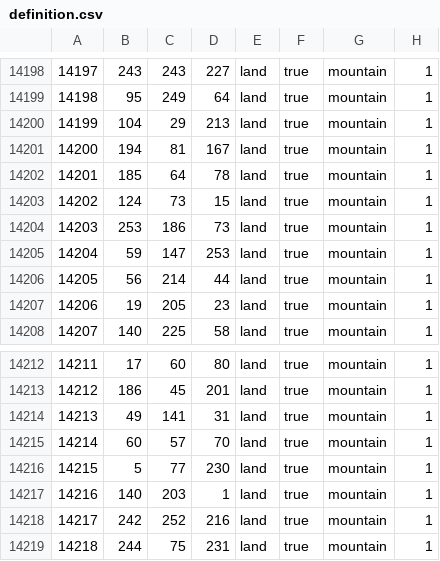
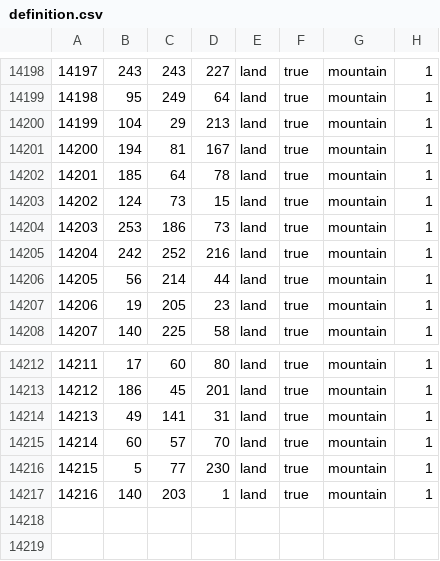
Before and after one commit to Thursasprengir/AtlantisMuLemuria, a CSV file: map/definition.csv, drawn as a sheet; only a part is shown, gaps mark what is left out.

```diff
--- a/map/definition.csv
+++ b/map/definition.csv
@@ -14204,3 +14204,3 @@
 14203;253;186;73;land;true;mountain;1
-14204;59;147;253;land;true;mountain;1
+14204;242;252;216;land;true;mountain;1
 14205;56;214;44;land;true;mountain;1
@@ -14217,3 +14217 @@
 14216;140;203;1;land;true;mountain;1
-14217;242;252;216;land;true;mountain;1
-14218;244;75;231;land;true;mountain;1
```
Also changed, not shown: 9 other files.
